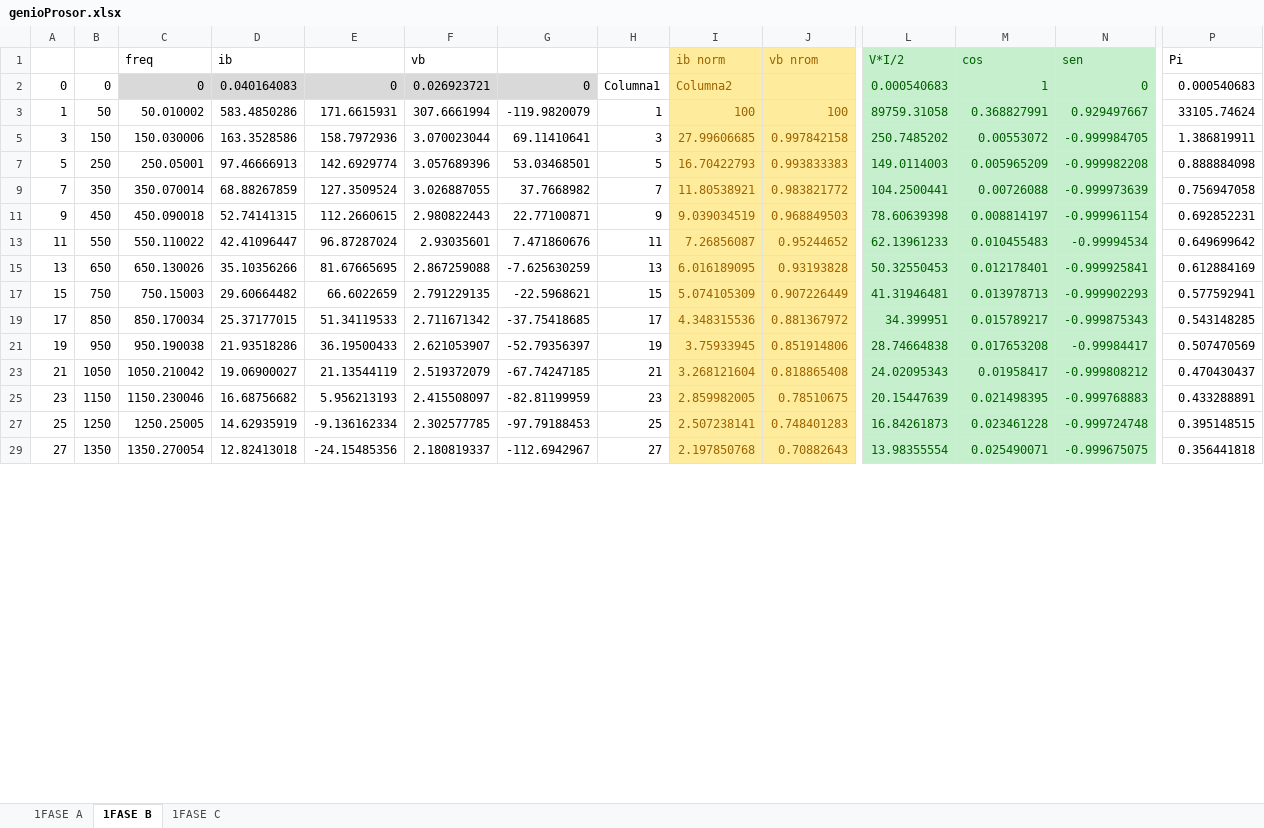
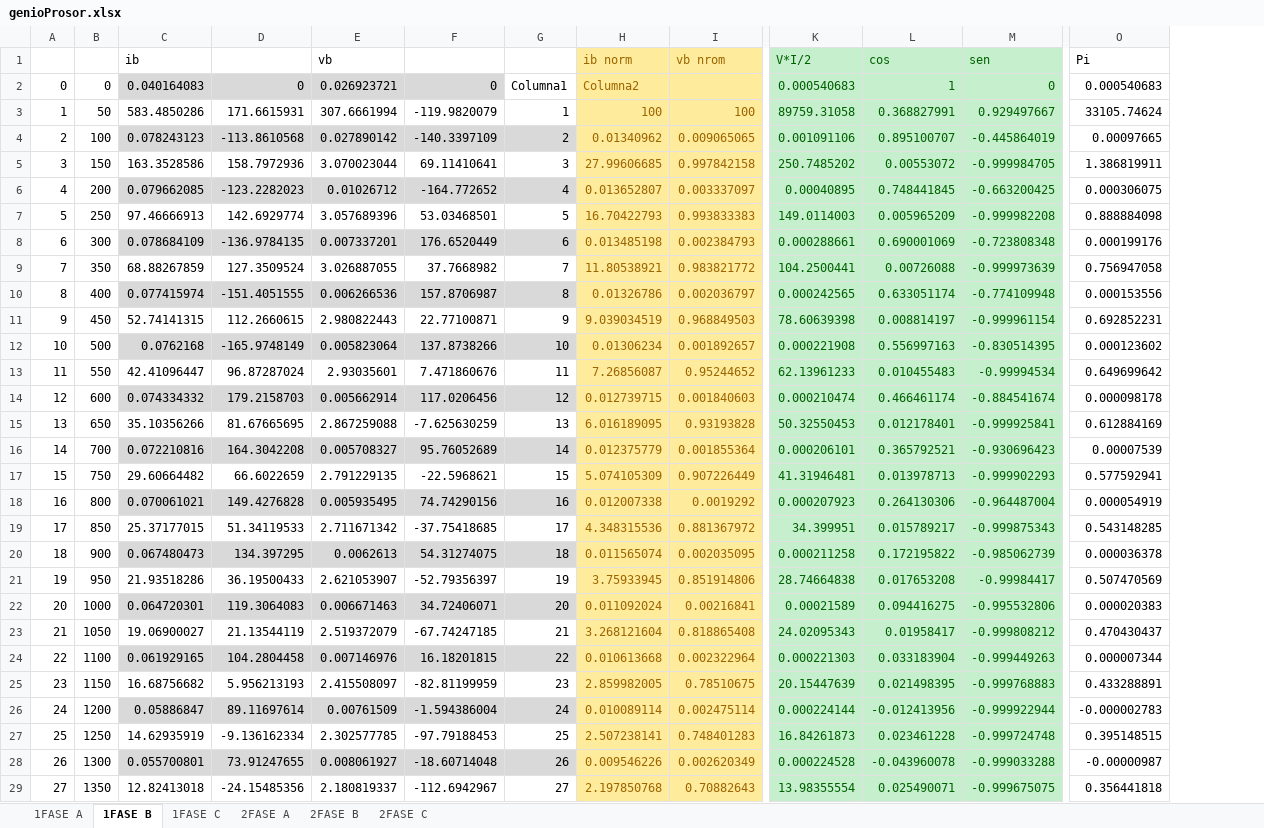
Before and after one commit to cisternashdiego/Armonicos, an Excel workbook: T1/genioProsor.xlsx, sheet 1FASE B, drawn as a sheet; only a part is shown, gaps mark what is left out; values as stored, in another font and other column widths than the file's, no borders; table styles not drawn; removed rows and columns are numbered as before the commit, all else as after; rows hold the shown columns only; the diff covers the shown part only; the diff names each change by its address in the sheet, - before the commit and + after, or states it on an @@ line.

```diff
--- a/T1/genioProsor.xlsx (sheet 1FASE B)
+++ b/T1/genioProsor.xlsx (sheet 1FASE B)
+sheet tab: 2FASE A
+sheet tab: 2FASE B
+sheet tab: 2FASE C
-column C (freq), rows 2-29: 0 | 50.010002 | 150.030006 | 250.05001 | 350.070014 | 450.090018 | 550.110022 | 650.130026 | 750.15003 | 850.170034 | 950.190038 | 1050.210042 | 1150.230046 | 1250.25005 | 1350.270054
+row 4: 2 | 100 | 0.078243123 | -113.8610568 | 0.027890142 | -140.3397109 | 2 | 0.01340962 | 0.009065065 | 0.001091106 | 0.895100707 | -0.445864019 | 0.00097665
+row 6: 4 | 200 | 0.079662085 | -123.2282023 | 0.01026712 | -164.772652 | 4 | 0.013652807 | 0.003337097 | 0.00040895 | 0.748441845 | -0.663200425 | 0.000306075
+row 8: 6 | 300 | 0.078684109 | -136.9784135 | 0.007337201 | 176.6520449 | 6 | 0.013485198 | 0.002384793 | 0.000288661 | 0.690001069 | -0.723808348 | 0.000199176
+row 10: 8 | 400 | 0.077415974 | -151.4051555 | 0.006266536 | 157.8706987 | 8 | 0.01326786 | 0.002036797 | 0.000242565 | 0.633051174 | -0.774109948 | 0.000153556
+row 12: 10 | 500 | 0.0762168 | -165.9748149 | 0.005823064 | 137.8738266 | 10 | 0.01306234 | 0.001892657 | 0.000221908 | 0.556997163 | -0.830514395 | 0.000123602
+row 14: 12 | 600 | 0.074334332 | 179.2158703 | 0.005662914 | 117.0206456 | 12 | 0.012739715 | 0.001840603 | 0.000210474 | 0.466461174 | -0.884541674 | 0.000098178
+row 16: 14 | 700 | 0.072210816 | 164.3042208 | 0.005708327 | 95.76052689 | 14 | 0.012375779 | 0.001855364 | 0.000206101 | 0.365792521 | -0.930696423 | 0.00007539
+row 18: 16 | 800 | 0.070061021 | 149.4276828 | 0.005935495 | 74.74290156 | 16 | 0.012007338 | 0.0019292 | 0.000207923 | 0.264130306 | -0.964487004 | 0.000054919
+row 20: 18 | 900 | 0.067480473 | 134.397295 | 0.0062613 | 54.31274075 | 18 | 0.011565074 | 0.002035095 | 0.000211258 | 0.172195822 | -0.985062739 | 0.000036378
+row 22: 20 | 1000 | 0.064720301 | 119.3064083 | 0.006671463 | 34.72406071 | 20 | 0.011092024 | 0.00216841 | 0.00021589 | 0.094416275 | -0.995532806 | 0.000020383
+row 24: 22 | 1100 | 0.061929165 | 104.2804458 | 0.007146976 | 16.18201815 | 22 | 0.010613668 | 0.002322964 | 0.000221303 | 0.033183904 | -0.999449263 | 0.000007344
+row 26: 24 | 1200 | 0.05886847 | 89.11697614 | 0.00761509 | -1.594386004 | 24 | 0.010089114 | 0.002475114 | 0.000224144 | -0.012413956 | -0.999922944 | -0.000002783
+row 28: 26 | 1300 | 0.055700801 | 73.91247655 | 0.008061927 | -18.60714048 | 26 | 0.009546226 | 0.002620349 | 0.000224528 | -0.043960078 | -0.999033288 | -0.00000987
```
Also changed, not shown: 12 added rows elsewhere in this sheet, sheet 1FASE C, sheet 1FASE A, formulas that keep their value, hidden cells, 14 other files.
